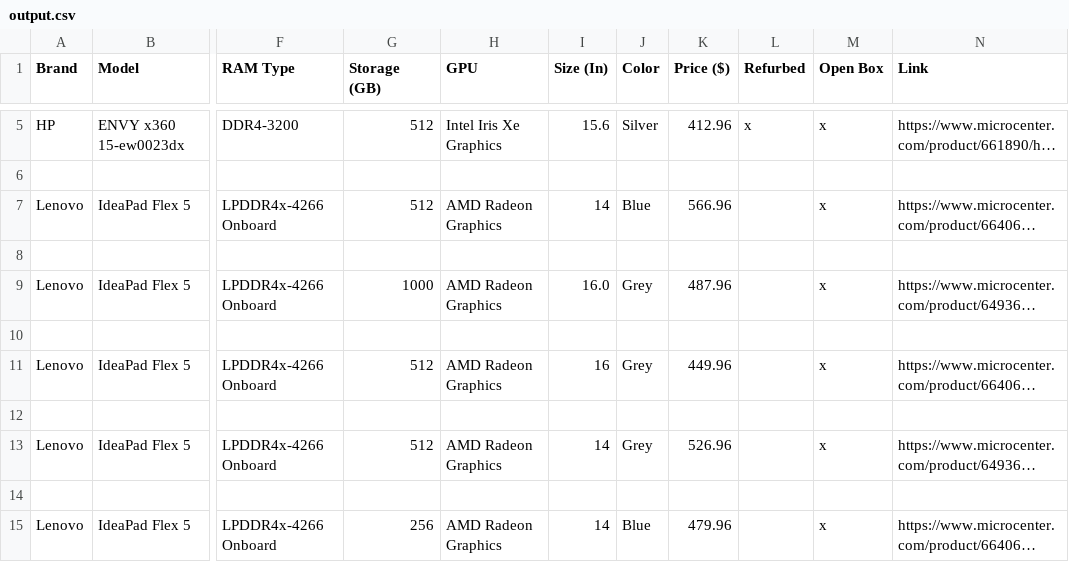
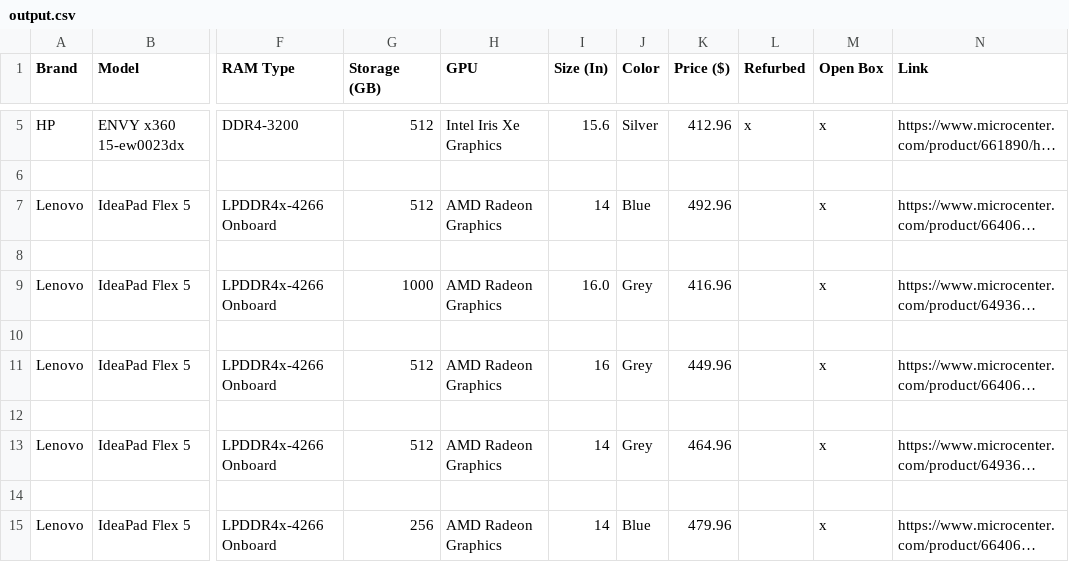
Before and after one commit to w1ggle/Microcenter-Web-Scrape, a CSV file: output.csv, drawn as a sheet; only a part is shown, gaps mark what is left out; long unchanged cells end in …; the diff names each change by its address in the sheet, - before the commit and + after, or states it on an @@ line.

```diff
--- a/output.csv
+++ b/output.csv
-K7 (Price ($)): 566.96
+K7 (Price ($)): 492.96
-K9 (Price ($)): 487.96
+K9 (Price ($)): 416.96
-K13 (Price ($)): 526.96
+K13 (Price ($)): 464.96
```
Also changed, not shown: 2 other files.
